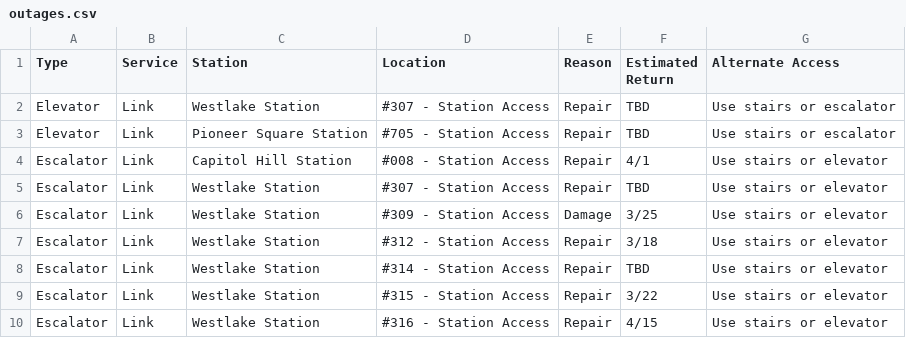
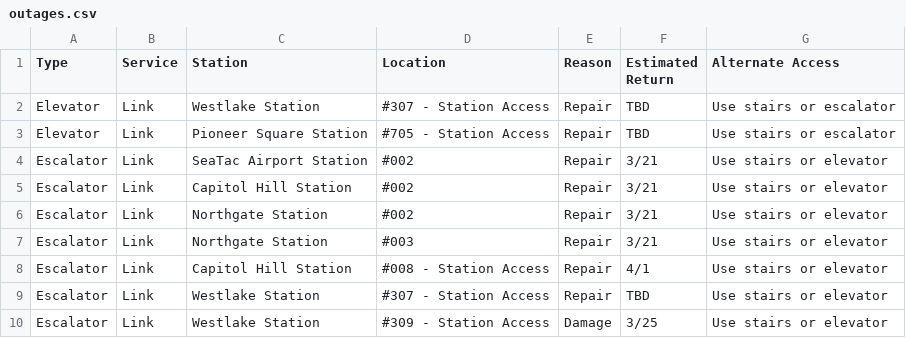
Before and after one commit to sllvn/seattle-escalators, a CSV file: data/outages.csv, drawn as a sheet; only a part is shown; the shorter side is filled out with more unchanged rows.

```diff
--- a/data/outages.csv
+++ b/data/outages.csv
@@ -3,2 +3,6 @@
 "Elevator","Link","Pioneer Square Station","#705 - Station Access","Repair","TBD","Use stairs or escalator"
+"Escalator","Link","SeaTac Airport Station","#002","Repair","3/21","Use stairs or elevator"
+"Escalator","Link","Capitol Hill Station","#002","Repair","3/21","Use stairs or elevator"
+"Escalator","Link","Northgate Station","#002","Repair","3/21","Use stairs or elevator"
+"Escalator","Link","Northgate Station","#003","Repair","3/21","Use stairs or elevator"
 "Escalator","Link","Capitol Hill Station","#008 - Station Access","Repair","4/1","Use stairs or elevator"
```
